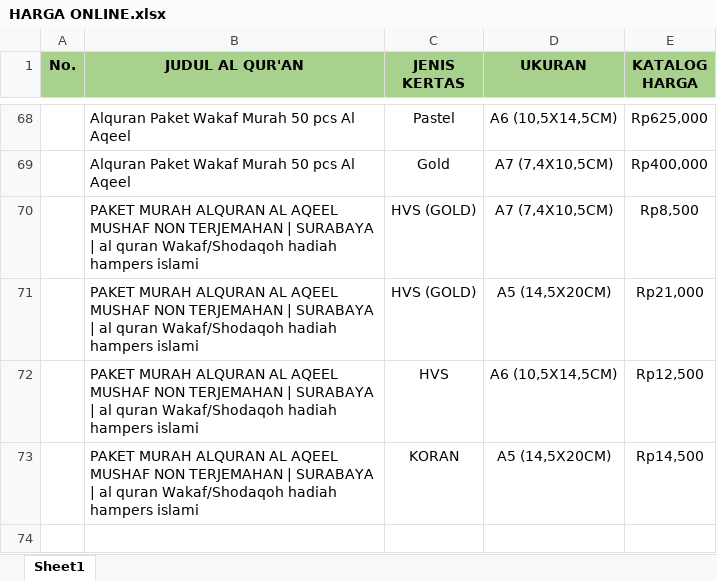
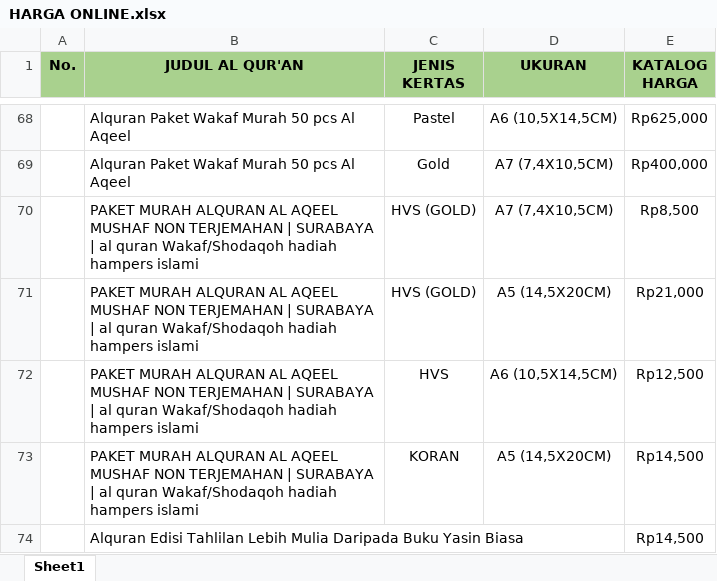
Before and after one commit to sptryogi/rekapanku, an Excel workbook: HARGA ONLINE.xlsx, sheet Sheet1, drawn as a sheet; only a part is shown, gaps mark what is left out; values as stored, in another font and other column widths than the file's, no borders; the diff names each change by its address in the sheet, - before the commit and + after, or states it on an @@ line.

Commit message:
Add files via upload

```diff
--- a/HARGA ONLINE.xlsx (sheet Sheet1)
+++ b/HARGA ONLINE.xlsx (sheet Sheet1)
+row 74:  | Alquran Edisi Tahlilan Lebih Mulia Daripada Buku Yasin Biasa |  |  | Rp14,500
```
